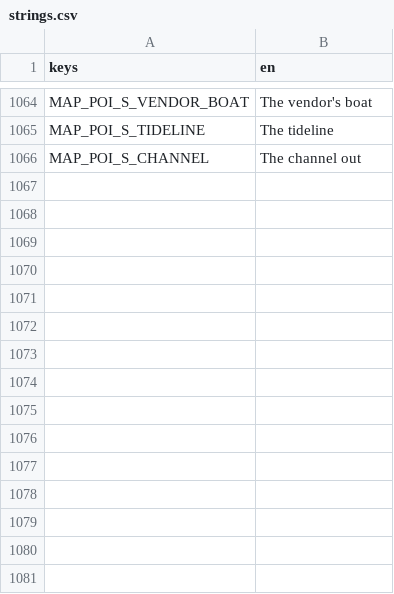
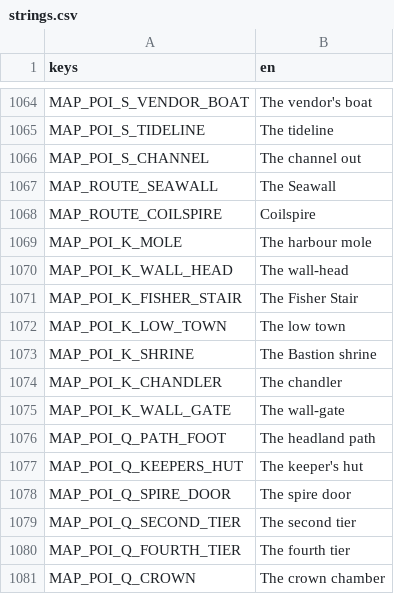
Before and after one commit to LeviticusFigglebottom/ClaudalFantasyX, a CSV file: game/data/loc/strings.csv, drawn as a sheet; only a part is shown, gaps mark what is left out; the diff names each change by its address in the sheet, - before the commit and + after, or states it on an @@ line.

```diff
--- a/game/data/loc/strings.csv
+++ b/game/data/loc/strings.csv
+row 1067: MAP_ROUTE_SEAWALL | The Seawall
+row 1068: MAP_ROUTE_COILSPIRE | Coilspire
+row 1069: MAP_POI_K_MOLE | The harbour mole
+row 1070: MAP_POI_K_WALL_HEAD | The wall-head
+row 1071: MAP_POI_K_FISHER_STAIR | The Fisher Stair
+row 1072: MAP_POI_K_LOW_TOWN | The low town
+row 1073: MAP_POI_K_SHRINE | The Bastion shrine
+row 1074: MAP_POI_K_CHANDLER | The chandler
+row 1075: MAP_POI_K_WALL_GATE | The wall-gate
+row 1076: MAP_POI_Q_PATH_FOOT | The headland path
+row 1077: MAP_POI_Q_KEEPERS_HUT | The keeper's hut
+row 1078: MAP_POI_Q_SPIRE_DOOR | The spire door
+row 1079: MAP_POI_Q_SECOND_TIER | The second tier
+row 1080: MAP_POI_Q_FOURTH_TIER | The fourth tier
+row 1081: MAP_POI_Q_CROWN | The crown chamber
```
Also changed, not shown: game/data/loc/codex.csv, 6 other files.
